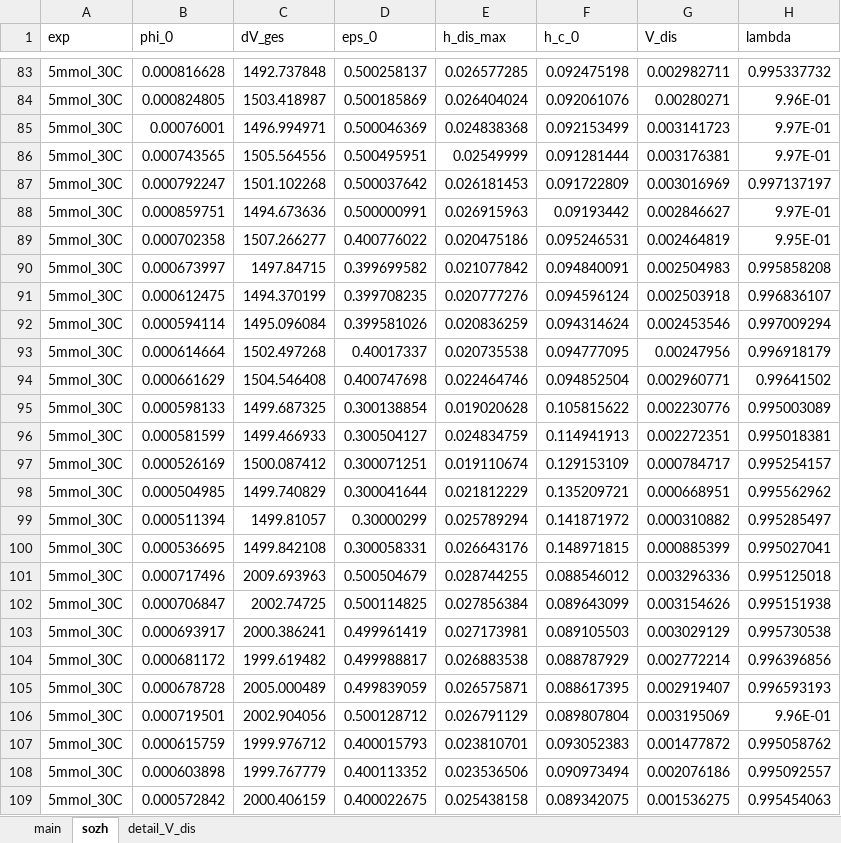
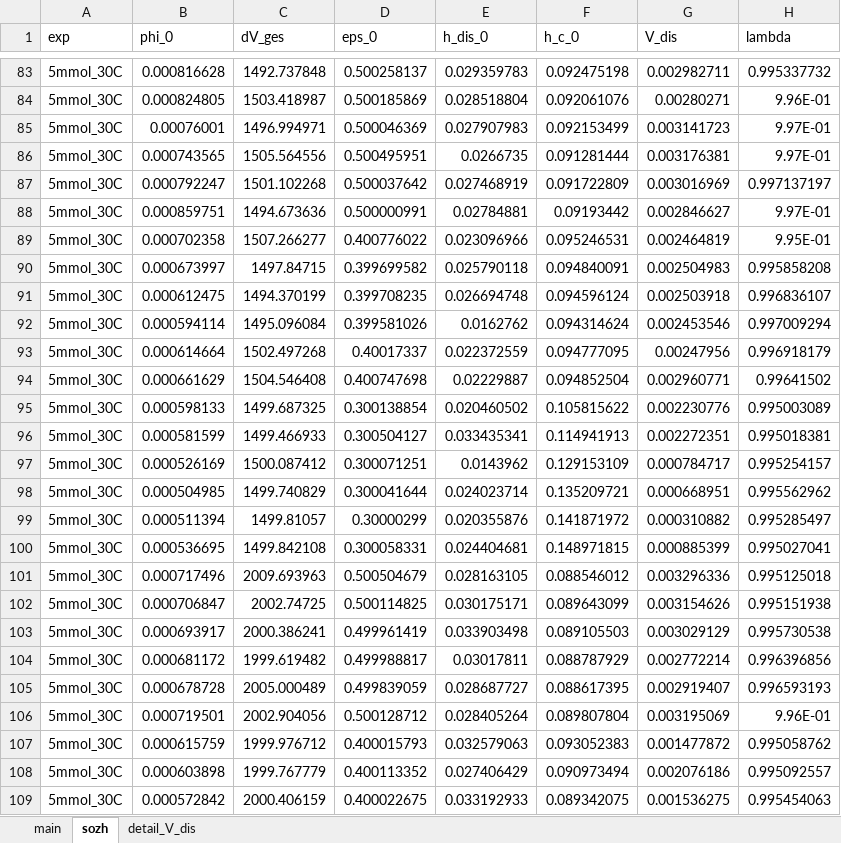
Before and after one commit to iagr98/MA-Model_3, an Excel workbook: Separator Model/Input/data_main.xlsx, sheet sozh, drawn as a sheet; only a part is shown, gaps mark what is left out; values as stored, in another font and other column widths than the file's, no borders; the diff covers the shown part only; the diff names each change by its address in the sheet, - before the commit and + after, or states it on an @@ line.

Commit message:
Updated data_main.xlsx for running of sozh tests

```diff
--- a/Separator Model/Input/data_main.xlsx (sheet sozh)
+++ b/Separator Model/Input/data_main.xlsx (sheet sozh)
-E1: h_dis_max
+E1: h_dis_0
-E83 (h_dis_0): 0.026577285
+E83 (h_dis_0): 0.029359783
-E84 (h_dis_0): 0.026404024
+E84 (h_dis_0): 0.028518804
-E85 (h_dis_0): 0.024838368
+E85 (h_dis_0): 0.027907983
-E86 (h_dis_0): 0.02549999
+E86 (h_dis_0): 0.0266735
-E87 (h_dis_0): 0.026181453
+E87 (h_dis_0): 0.027468919
-E88 (h_dis_0): 0.026915963
+E88 (h_dis_0): 0.02784881
-E89 (h_dis_0): 0.020475186
+E89 (h_dis_0): 0.023096966
-E90 (h_dis_0): 0.021077842
+E90 (h_dis_0): 0.025790118
-E91 (h_dis_0): 0.020777276
+E91 (h_dis_0): 0.026694748
-E92 (h_dis_0): 0.020836259
+E92 (h_dis_0): 0.0162762
-E93 (h_dis_0): 0.020735538
+E93 (h_dis_0): 0.022372559
-E94 (h_dis_0): 0.022464746
+E94 (h_dis_0): 0.02229887
-E95 (h_dis_0): 0.019020628
+E95 (h_dis_0): 0.020460502
-E96 (h_dis_0): 0.024834759
+E96 (h_dis_0): 0.033435341
-E97 (h_dis_0): 0.019110674
+E97 (h_dis_0): 0.0143962
-E98 (h_dis_0): 0.021812229
+E98 (h_dis_0): 0.024023714
-E99 (h_dis_0): 0.025789294
+E99 (h_dis_0): 0.020355876
-E100 (h_dis_0): 0.026643176
+E100 (h_dis_0): 0.024404681
-E101 (h_dis_0): 0.028744255
+E101 (h_dis_0): 0.028163105
-E102 (h_dis_0): 0.027856384
+E102 (h_dis_0): 0.030175171
-E103 (h_dis_0): 0.027173981
+E103 (h_dis_0): 0.033903498
-E104 (h_dis_0): 0.026883538
+E104 (h_dis_0): 0.03017811
-E105 (h_dis_0): 0.026575871
+E105 (h_dis_0): 0.028687727
-E106 (h_dis_0): 0.026791129
+E106 (h_dis_0): 0.028405264
-E107 (h_dis_0): 0.023810701
+E107 (h_dis_0): 0.032579063
-E108 (h_dis_0): 0.023536506
+E108 (h_dis_0): 0.027406429
-E109 (h_dis_0): 0.025438158
+E109 (h_dis_0): 0.033192933
```
Also changed, not shown: 335 edited cells elsewhere in this sheet.
